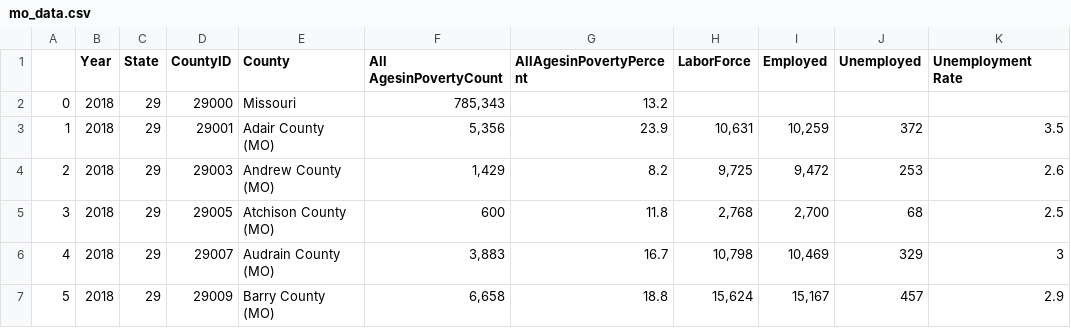
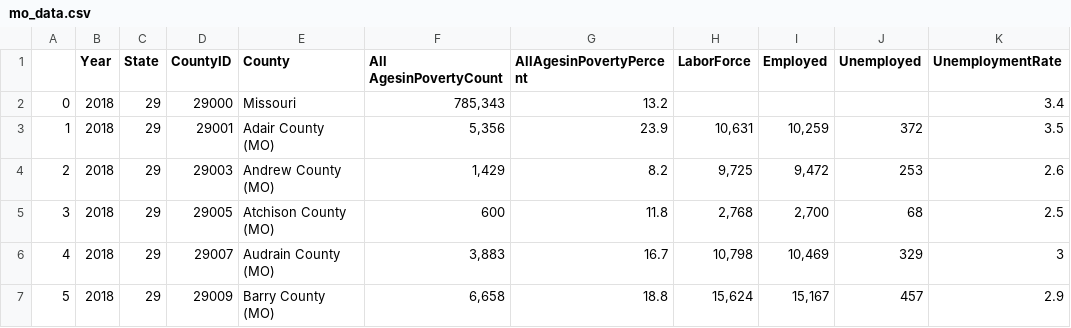
Before and after one commit to kennknisley/project_two, a CSV file: Resources/mo_data.csv, drawn as a sheet; only a part is shown.

```diff
--- a/Resources/mo_data.csv
+++ b/Resources/mo_data.csv
@@ -1,3 +1,3 @@
-,Year,State,CountyID,County,All AgesinPovertyCount,AllAgesinPovertyPercent,LaborForce,Employed,Unemployed,Unemployment Rate
-0,2018,29,29000,Missouri,"785,343",13.2,,,,
+,Year,State,CountyID,County,All AgesinPovertyCount,AllAgesinPovertyPercent,LaborForce,Employed,Unemployed,UnemploymentRate
+0,2018,29,29000,Missouri,"785,343",13.2,,,,3.4,
 1,2018,29,29001,Adair County (MO),"5,356",23.9,"10,631","10,259",372,3.5
```
Also changed, not shown: mo_data.csv, 7 other files.
